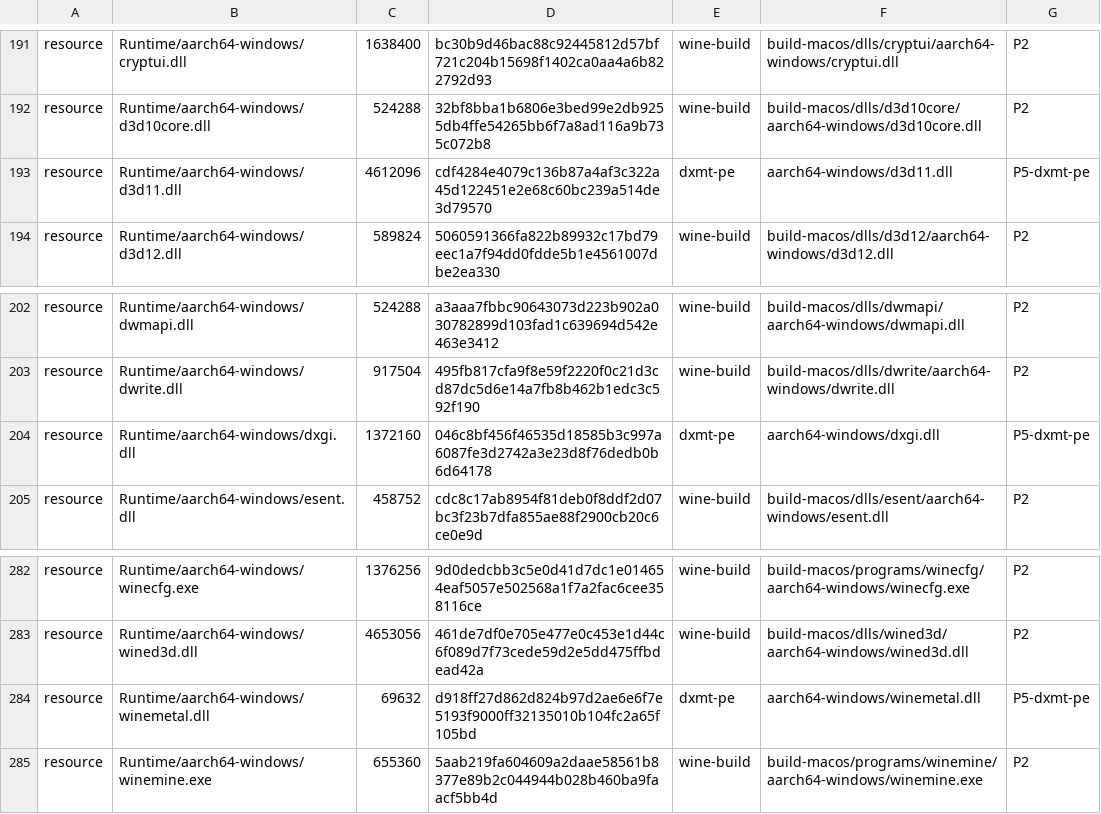
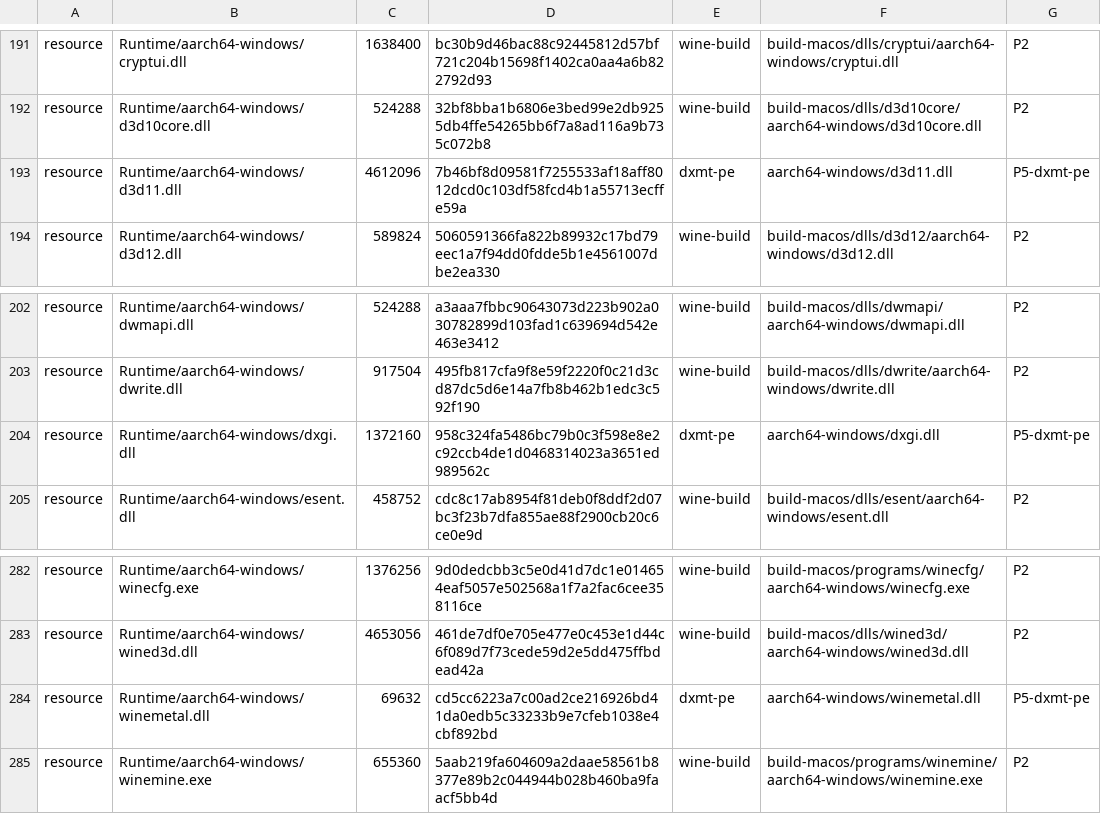
Before and after one commit to playportdev/playport, a TSV file: app/artifacts.tsv, drawn as a sheet; only a part is shown, gaps mark what is left out; the diff covers the shown part only.

```diff
--- a/app/artifacts.tsv
+++ b/app/artifacts.tsv
@@ -192,3 +192,3 @@ resource	Runtime/aarch64-windows/cryptui.dll	1638400	bc30b9d46bac88c92445812d57b
 resource	Runtime/aarch64-windows/d3d10core.dll	524288	32bf8bba1b6806e3bed99e2db9255db4ffe54265bb6f7a8ad116a9b735c072b8	wine-build	build-macos/dlls/d3d10core/aarch64-windows/d3d10core.dll	P2
-resource	Runtime/aarch64-windows/d3d11.dll	4612096	cdf4284e4079c136b87a4af3c322a45d122451e2e68c60bc239a514de3d79570	dxmt-pe	aarch64-windows/d3d11.dll	P5-dxmt-pe
+resource	Runtime/aarch64-windows/d3d11.dll	4612096	7b46bf8d09581f7255533af18aff8012dcd0c103df58fcd4b1a55713ecffe59a	dxmt-pe	aarch64-windows/d3d11.dll	P5-dxmt-pe
 resource	Runtime/aarch64-windows/d3d12.dll	589824	5060591366fa822b89932c17bd79eec1a7f94dd0fdde5b1e4561007dbe2ea330	wine-build	build-macos/dlls/d3d12/aarch64-windows/d3d12.dll	P2
@@ -203,3 +203,3 @@ resource	Runtime/aarch64-windows/dwmapi.dll	524288	a3aaa7fbbc90643073d223b902a03
 resource	Runtime/aarch64-windows/dwrite.dll	917504	495fb817cfa9f8e59f2220f0c21d3cd87dc5d6e14a7fb8b462b1edc3c592f190	wine-build	build-macos/dlls/dwrite/aarch64-windows/dwrite.dll	P2
-resource	Runtime/aarch64-windows/dxgi.dll	1372160	046c8bf456f46535d18585b3c997a6087fe3d2742a3e23d8f76dedb0b6d64178	dxmt-pe	aarch64-windows/dxgi.dll	P5-dxmt-pe
+resource	Runtime/aarch64-windows/dxgi.dll	1372160	958c324fa5486bc79b0c3f598e8e2c92ccb4de1d0468314023a3651ed989562c	dxmt-pe	aarch64-windows/dxgi.dll	P5-dxmt-pe
 resource	Runtime/aarch64-windows/esent.dll	458752	cdc8c17ab8954f81deb0f8ddf2d07bc3f23b7dfa855ae88f2900cb20c6ce0e9d	wine-build	build-macos/dlls/esent/aarch64-windows/esent.dll	P2
@@ -283,3 +283,3 @@ resource	Runtime/aarch64-windows/winecfg.exe	1376256	9d0dedcbb3c5e0d41d7dc1e0146
 resource	Runtime/aarch64-windows/wined3d.dll	4653056	461de7df0e705e477e0c453e1d44c6f089d7f73cede59d2e5dd475ffbdead42a	wine-build	build-macos/dlls/wined3d/aarch64-windows/wined3d.dll	P2
-resource	Runtime/aarch64-windows/winemetal.dll	69632	d918ff27d862d824b97d2ae6e6f7e5193f9000ff32135010b104fc2a65f105bd	dxmt-pe	aarch64-windows/winemetal.dll	P5-dxmt-pe
+resource	Runtime/aarch64-windows/winemetal.dll	69632	cd5cc6223a7c00ad2ce216926bd41da0edb5c33233b9e7cfeb1038e4cbf892bd	dxmt-pe	aarch64-windows/winemetal.dll	P5-dxmt-pe
 resource	Runtime/aarch64-windows/winemine.exe	655360	5aab219fa604609a2daae58561b8377e89b2c044944b028b460ba9faacf5bb4d	wine-build	build-macos/programs/winemine/aarch64-windows/winemine.exe	P2
```
Also changed, not shown: 12 edited cells elsewhere in this file, build/generated/wine-pe-aarch64-windows.tsv.
